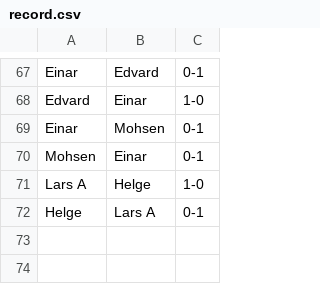
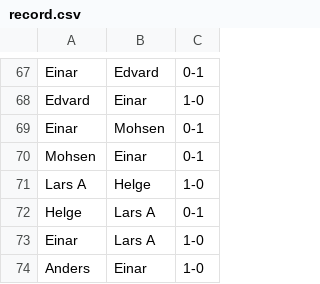
Before and after one commit to 3inar/chessboy3000, a CSV file: record.csv, drawn as a sheet; only a part is shown, gaps mark what is left out; the diff names each change by its address in the sheet, - before the commit and + after, or states it on an @@ line.

```diff
--- a/record.csv
+++ b/record.csv
+row 73: Einar | Lars A | 1-0
+row 74: Anders | Einar | 1-0
```
Also changed, not shown: 1 other file.
